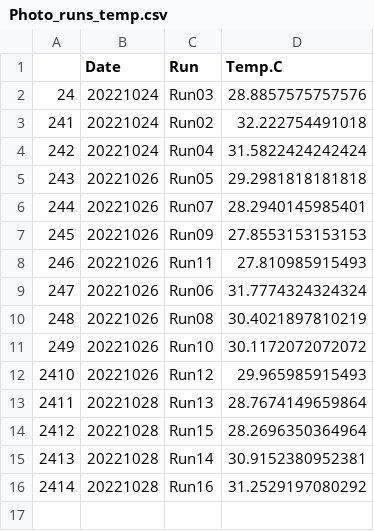
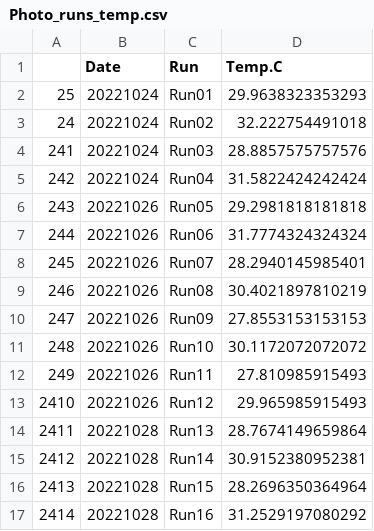
Before and after one commit to AHuffmyer/acropora_larval_metabolism, a CSV file: output/respirometry/Photo_runs_temp.csv, drawn as a sheet.

```diff
--- a/output/respirometry/Photo_runs_temp.csv
+++ b/output/respirometry/Photo_runs_temp.csv
@@ -1,16 +1,17 @@
 "","Date","Run","Temp.C"
-"24","20221024","Run03",28.8857575757576
-"241","20221024","Run02",32.222754491018
+"25","20221024","Run01",29.9638323353293
+"24","20221024","Run02",32.222754491018
+"241","20221024","Run03",28.8857575757576
 "242","20221024","Run04",31.5822424242424
 "243","20221026","Run05",29.2981818181818
-"244","20221026","Run07",28.2940145985401
-"245","20221026","Run09",27.8553153153153
-"246","20221026","Run11",27.810985915493
-"247","20221026","Run06",31.7774324324324
-"248","20221026","Run08",30.4021897810219
-"249","20221026","Run10",30.1172072072072
+"244","20221026","Run06",31.7774324324324
+"245","20221026","Run07",28.2940145985401
+"246","20221026","Run08",30.4021897810219
+"247","20221026","Run09",27.8553153153153
+"248","20221026","Run10",30.1172072072072
+"249","20221026","Run11",27.810985915493
 "2410","20221026","Run12",29.965985915493
 "2411","20221028","Run13",28.7674149659864
-"2412","20221028","Run15",28.2696350364964
-"2413","20221028","Run14",30.9152380952381
+"2412","20221028","Run14",30.9152380952381
+"2413","20221028","Run15",28.2696350364964
 "2414","20221028","Run16",31.2529197080292
```
Also changed, not shown: output/respirometry/Photosynthesis_rates.csv, output/respirometry/Resp_runs_temp.csv, 40 other files.
